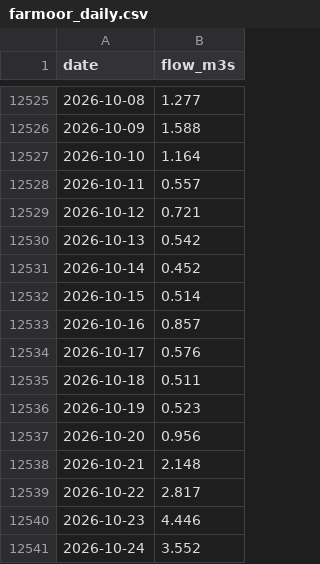
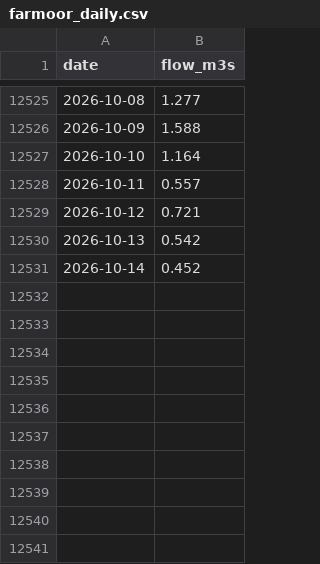
Before and after one commit to robertdoanesolomon/Flag_Predictor, a CSV file: data/termly/farmoor_daily.csv, drawn as a sheet; only a part is shown, gaps mark what is left out.

```diff
--- a/data/termly/farmoor_daily.csv
+++ b/data/termly/farmoor_daily.csv
@@ -12531,11 +12531 @@ date,flow_m3s
 2026-10-14,0.452
-2026-10-15,0.514
-2026-10-16,0.857
-2026-10-17,0.576
-2026-10-18,0.511
-2026-10-19,0.523
-2026-10-20,0.956
-2026-10-21,2.148
-2026-10-22,2.817
-2026-10-23,4.446
-2026-10-24,3.552
```
Also changed, not shown: 2 other files.
